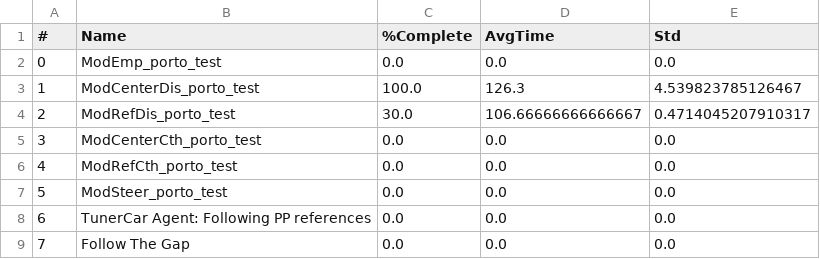
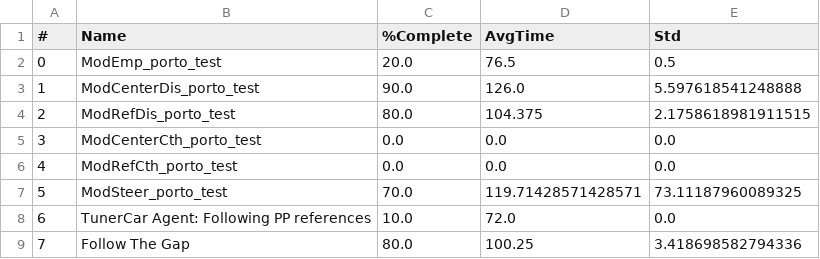
Before and after one commit to BDEvan5/RewardSignalDesign, a CSV file: Evals/compare_porto_test_Obs.csv, drawn as a sheet.

```diff
--- a/Evals/compare_porto_test_Obs.csv
+++ b/Evals/compare_porto_test_Obs.csv
@@ -1,9 +1,9 @@
 #,Name,%Complete,AvgTime,Std
-0,ModEmp_porto_test,0.0,0.0,0.0
-1,ModCenterDis_porto_test,100.0,126.3,4.539823785126467
-2,ModRefDis_porto_test,30.0,106.66666666666667,0.4714045207910317
+0,ModEmp_porto_test,20.0,76.5,0.5
+1,ModCenterDis_porto_test,90.0,126.0,5.597618541248888
+2,ModRefDis_porto_test,80.0,104.375,2.1758618981911515
 3,ModCenterCth_porto_test,0.0,0.0,0.0
 4,ModRefCth_porto_test,0.0,0.0,0.0
-5,ModSteer_porto_test,0.0,0.0,0.0
-6,TunerCar Agent: Following PP references,0.0,0.0,0.0
-7,Follow The Gap,0.0,0.0,0.0
+5,ModSteer_porto_test,70.0,119.71428571428571,73.11187960089325
+6,TunerCar Agent: Following PP references,10.0,72.0,0.0
+7,Follow The Gap,80.0,100.25,3.418698582794336
```
Also changed, not shown: Evals/compare_porto_test.csv, 14 other files.
